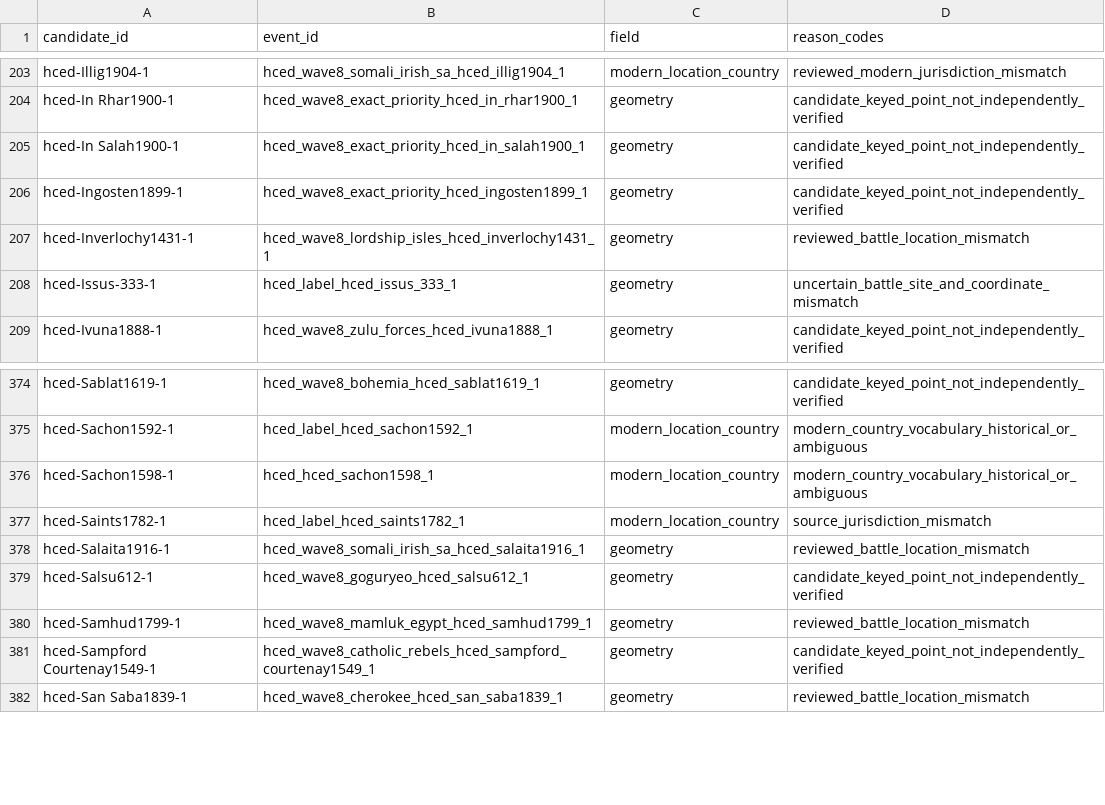
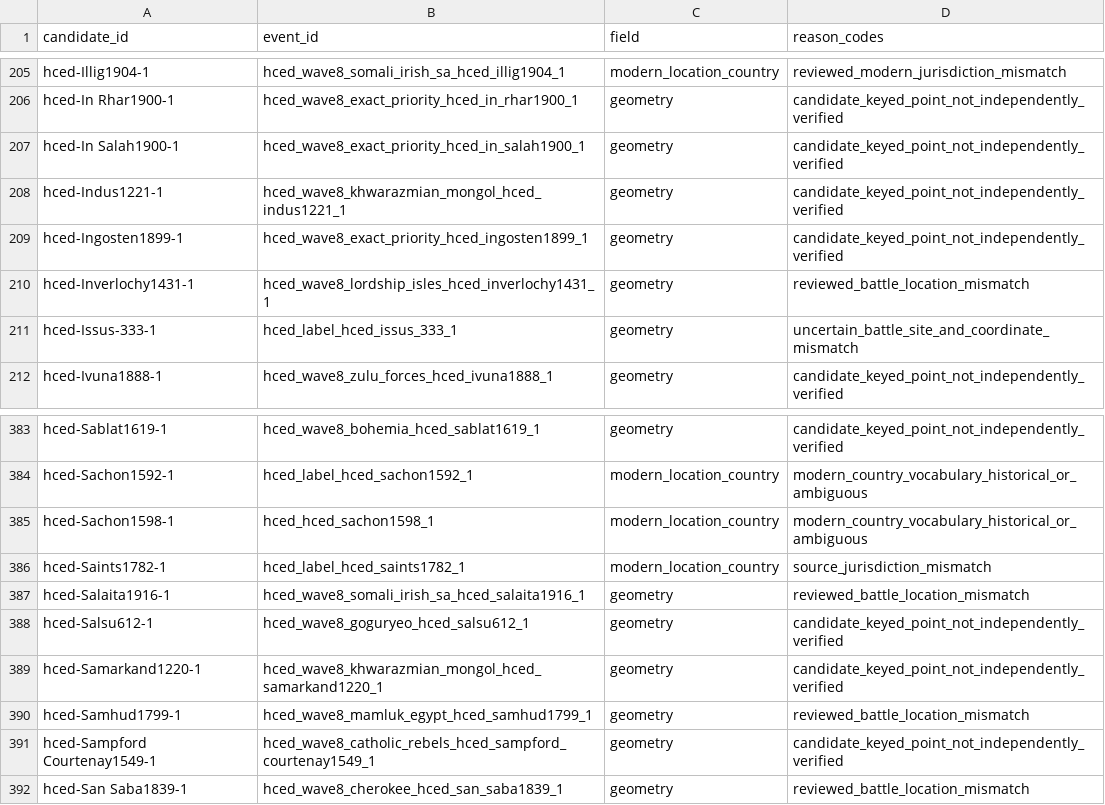
Before and after one commit to TylerJForstrom/Military-ELO-System, a TSV file: data/policy/hced-location-quarantine.tsv, drawn as a sheet; only a part is shown, gaps mark what is left out; the diff covers the shown part only; the diff names each change by its address in the sheet, - before the commit and + after, or states it on an @@ line.

Commit message:
feat(promotion): add Khwarazmian Latrun and Formosa lanes

```diff
--- a/data/policy/hced-location-quarantine.tsv
+++ b/data/policy/hced-location-quarantine.tsv
+row 208: hced-Indus1221-1 | hced_wave8_khwarazmian_mongol_hced_indus1221_1 | geometry | candidate_keyed_point_not_independently_verified
+row 389: hced-Samarkand1220-1 | hced_wave8_khwarazmian_mongol_hced_samarkand1220_1 | geometry | candidate_keyed_point_not_independently_verified
```
Also changed, not shown: 8 added rows elsewhere in this file, 38 other files.
